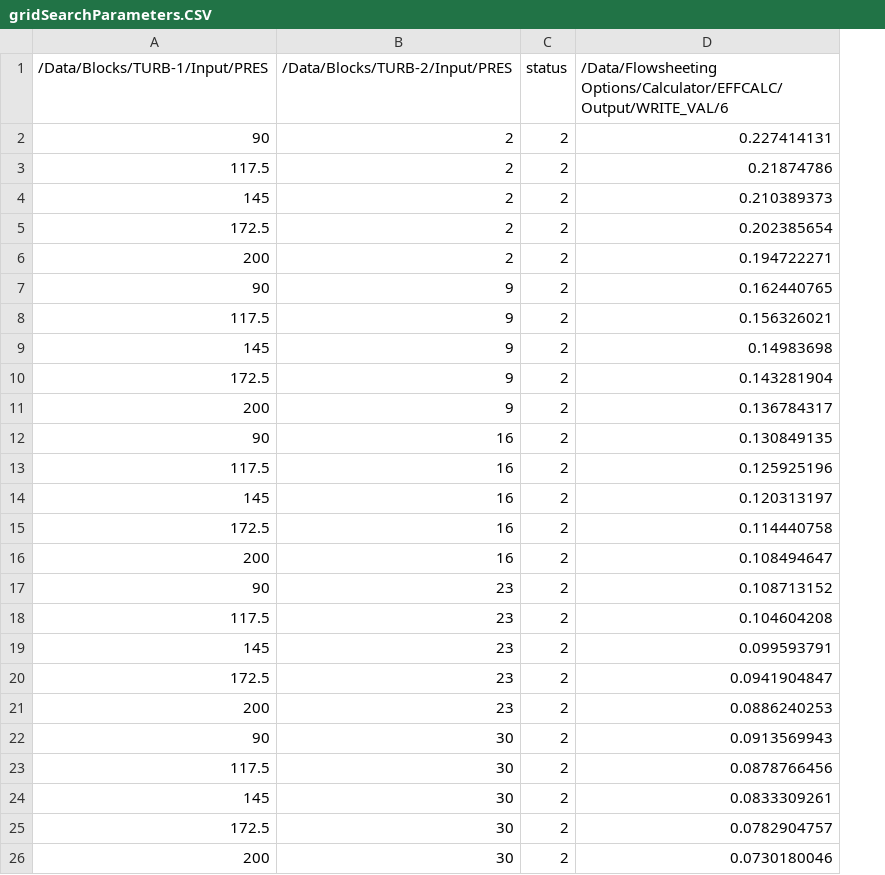
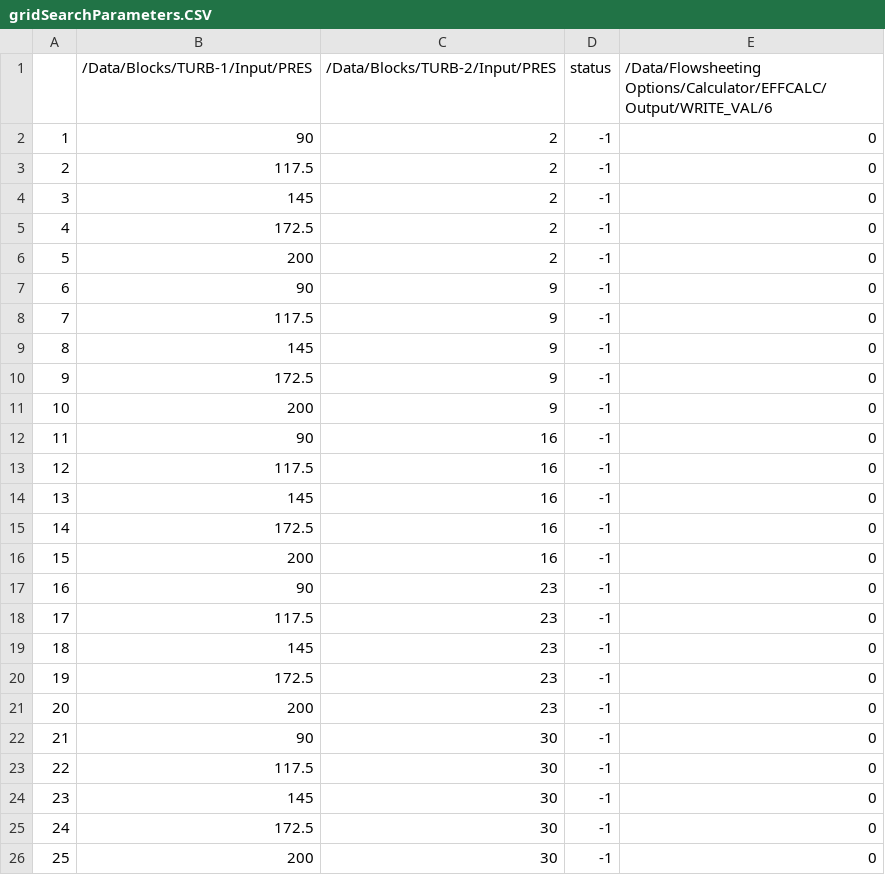
Before and after one commit to enzo03gomes/ASPEN-interface-MATLAB, a CSV file: gridSearchParameters.CSV, drawn as a sheet; addresses are those after the commit; the diff names each change by its address in the sheet, - before the commit and + after, or states it on an @@ line.

Commit message:
Update gridSearchParameters.CSV

```diff
--- a/gridSearchParameters.CSV
+++ b/gridSearchParameters.CSV
+column A, rows 2-26: 1 | 2 | 3 | 4 | 5 | 6 | 7 | 8 | 9 | 10 | 11 | 12 | 13 | 14 | 15 | 16 | 17 | 18 | 19 | 20 | 21 | 22 | 23 | 24 | 25
-D2:D26 (status): 2
+D2:D26 (status): -1
-E2: 0.227414131
+E2: 0
-E3: 0.21874786
+E3: 0
-E4: 0.210389373
+E4: 0
-E5: 0.202385654
+E5: 0
-E6: 0.194722271
+E6: 0
-E7: 0.162440765
+E7: 0
-E8: 0.156326021
+E8: 0
-E9: 0.14983698
+E9: 0
-E10: 0.143281904
+E10: 0
-E11: 0.136784317
+E11: 0
-E12: 0.130849135
+E12: 0
-E13: 0.125925196
+E13: 0
-E14: 0.120313197
+E14: 0
-E15: 0.114440758
+E15: 0
-E16: 0.108494647
+E16: 0
-E17: 0.108713152
+E17: 0
-E18: 0.104604208
+E18: 0
-E19: 0.099593791
+E19: 0
-E20: 0.0941904847
+E20: 0
-E21: 0.0886240253
+E21: 0
-E22: 0.0913569943
+E22: 0
-E23: 0.0878766456
+E23: 0
-E24: 0.0833309261
+E24: 0
-E25: 0.0782904757
+E25: 0
-E26: 0.0730180046
+E26: 0
```
